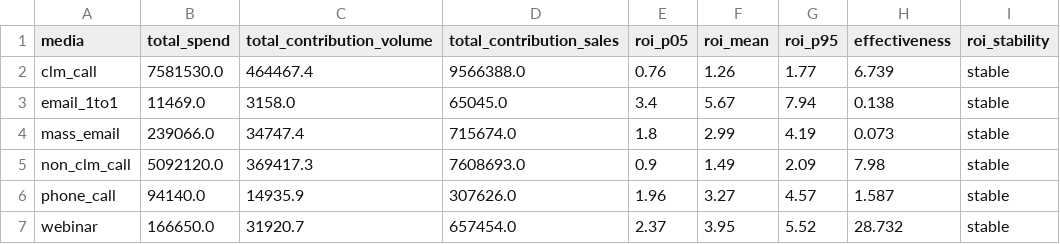
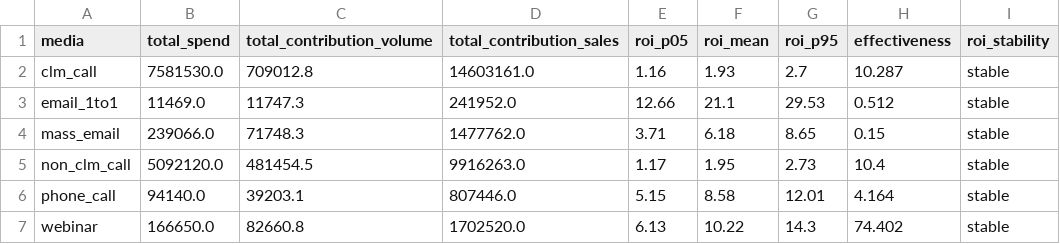
Before and after one commit to FayozRizvonov/synapse-data-scape, a CSV file: mmm_claire/outputs/roi.csv, drawn as a sheet.

```diff
--- a/mmm_claire/outputs/roi.csv
+++ b/mmm_claire/outputs/roi.csv
@@ -1,7 +1,7 @@
 media,total_spend,total_contribution_volume,total_contribution_sales,roi_p05,roi_mean,roi_p95,effectiveness,roi_stability
-clm_call,7581530.0,464467.4,9566388.0,0.76,1.26,1.77,6.739,stable
-email_1to1,11469.0,3158.0,65045.0,3.4,5.67,7.94,0.138,stable
-mass_email,239066.0,34747.4,715674.0,1.8,2.99,4.19,0.073,stable
-non_clm_call,5092120.0,369417.3,7608693.0,0.9,1.49,2.09,7.98,stable
-phone_call,94140.0,14935.9,307626.0,1.96,3.27,4.57,1.587,stable
-webinar,166650.0,31920.7,657454.0,2.37,3.95,5.52,28.732,stable
+clm_call,7581530.0,709012.8,14603161.0,1.16,1.93,2.7,10.287,stable
+email_1to1,11469.0,11747.3,241952.0,12.66,21.1,29.53,0.512,stable
+mass_email,239066.0,71748.3,1477762.0,3.71,6.18,8.65,0.15,stable
+non_clm_call,5092120.0,481454.5,9916263.0,1.17,1.95,2.73,10.4,stable
+phone_call,94140.0,39203.1,807446.0,5.15,8.58,12.01,4.164,stable
+webinar,166650.0,82660.8,1702520.0,6.13,10.22,14.3,74.402,stable
```
Also changed, not shown: mmm_claire/outputs/coefficients.csv, mmm_claire/outputs/roi_key_points.csv, 13 other files.
